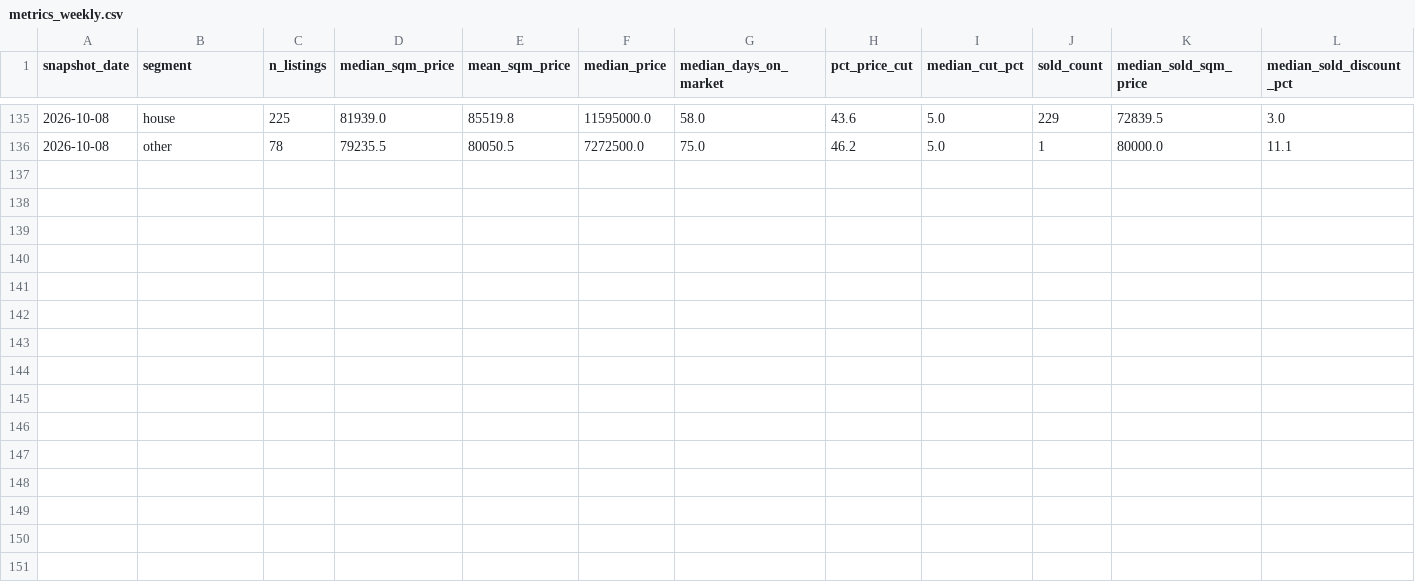
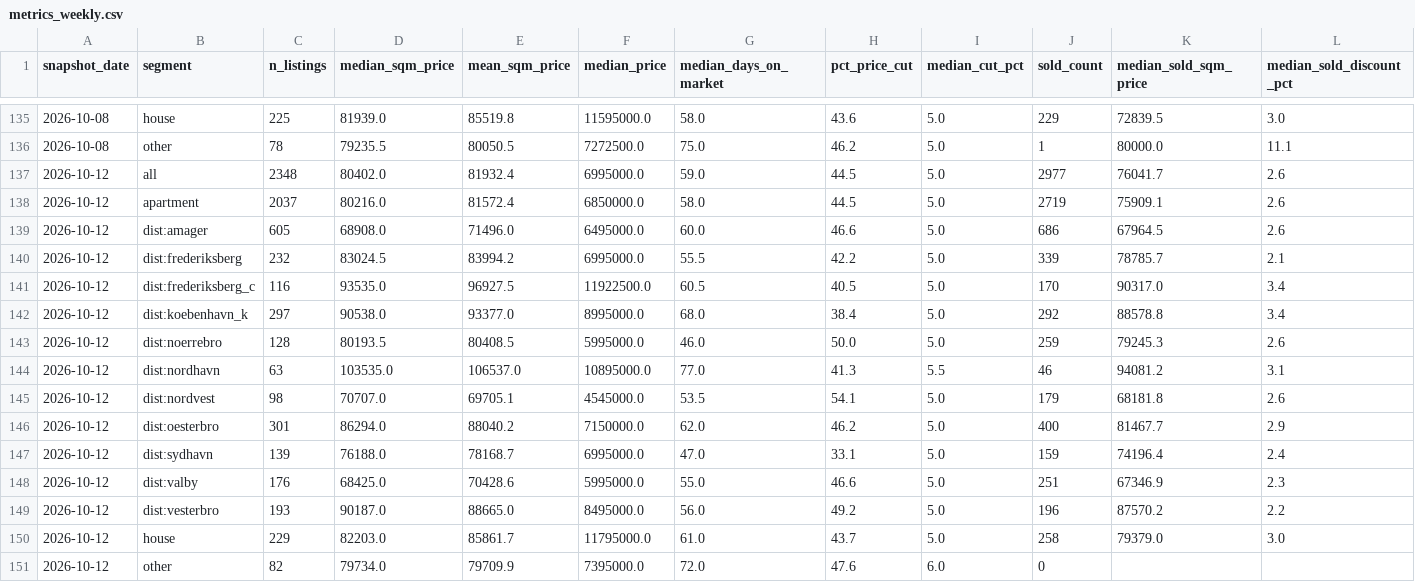
Before and after one commit to maxi1942/GeneralRepository, a CSV file: copenhagen-housing/data/metrics_weekly.csv, drawn as a sheet; only a part is shown, gaps mark what is left out; rows hold the shown columns only; the diff names each change by its address in the sheet, - before the commit and + after, or states it on an @@ line.

```diff
--- a/copenhagen-housing/data/metrics_weekly.csv
+++ b/copenhagen-housing/data/metrics_weekly.csv
+row 137: 2026-10-12 | all | 2348 | 80402.0 | 81932.4 | 6995000.0 | 59.0 | 44.5 | 5.0 | 2977 | 76041.7 | 2.6
+row 138: 2026-10-12 | apartment | 2037 | 80216.0 | 81572.4 | 6850000.0 | 58.0 | 44.5 | 5.0 | 2719 | 75909.1 | 2.6
+row 139: 2026-10-12 | dist:amager | 605 | 68908.0 | 71496.0 | 6495000.0 | 60.0 | 46.6 | 5.0 | 686 | 67964.5 | 2.6
+row 140: 2026-10-12 | dist:frederiksberg | 232 | 83024.5 | 83994.2 | 6995000.0 | 55.5 | 42.2 | 5.0 | 339 | 78785.7 | 2.1
+row 141: 2026-10-12 | dist:frederiksberg_c | 116 | 93535.0 | 96927.5 | 11922500.0 | 60.5 | 40.5 | 5.0 | 170 | 90317.0 | 3.4
+row 142: 2026-10-12 | dist:koebenhavn_k | 297 | 90538.0 | 93377.0 | 8995000.0 | 68.0 | 38.4 | 5.0 | 292 | 88578.8 | 3.4
+row 143: 2026-10-12 | dist:noerrebro | 128 | 80193.5 | 80408.5 | 5995000.0 | 46.0 | 50.0 | 5.0 | 259 | 79245.3 | 2.6
+row 144: 2026-10-12 | dist:nordhavn | 63 | 103535.0 | 106537.0 | 10895000.0 | 77.0 | 41.3 | 5.5 | 46 | 94081.2 | 3.1
+row 145: 2026-10-12 | dist:nordvest | 98 | 70707.0 | 69705.1 | 4545000.0 | 53.5 | 54.1 | 5.0 | 179 | 68181.8 | 2.6
+row 146: 2026-10-12 | dist:oesterbro | 301 | 86294.0 | 88040.2 | 7150000.0 | 62.0 | 46.2 | 5.0 | 400 | 81467.7 | 2.9
+row 147: 2026-10-12 | dist:sydhavn | 139 | 76188.0 | 78168.7 | 6995000.0 | 47.0 | 33.1 | 5.0 | 159 | 74196.4 | 2.4
+row 148: 2026-10-12 | dist:valby | 176 | 68425.0 | 70428.6 | 5995000.0 | 55.0 | 46.6 | 5.0 | 251 | 67346.9 | 2.3
+row 149: 2026-10-12 | dist:vesterbro | 193 | 90187.0 | 88665.0 | 8495000.0 | 56.0 | 49.2 | 5.0 | 196 | 87570.2 | 2.2
+row 150: 2026-10-12 | house | 229 | 82203.0 | 85861.7 | 11795000.0 | 61.0 | 43.7 | 5.0 | 258 | 79379.0 | 3.0
+row 151: 2026-10-12 | other | 82 | 79734.0 | 79709.9 | 7395000.0 | 72.0 | 47.6 | 6.0 | 0
```
Also changed, not shown: 5 other files.
